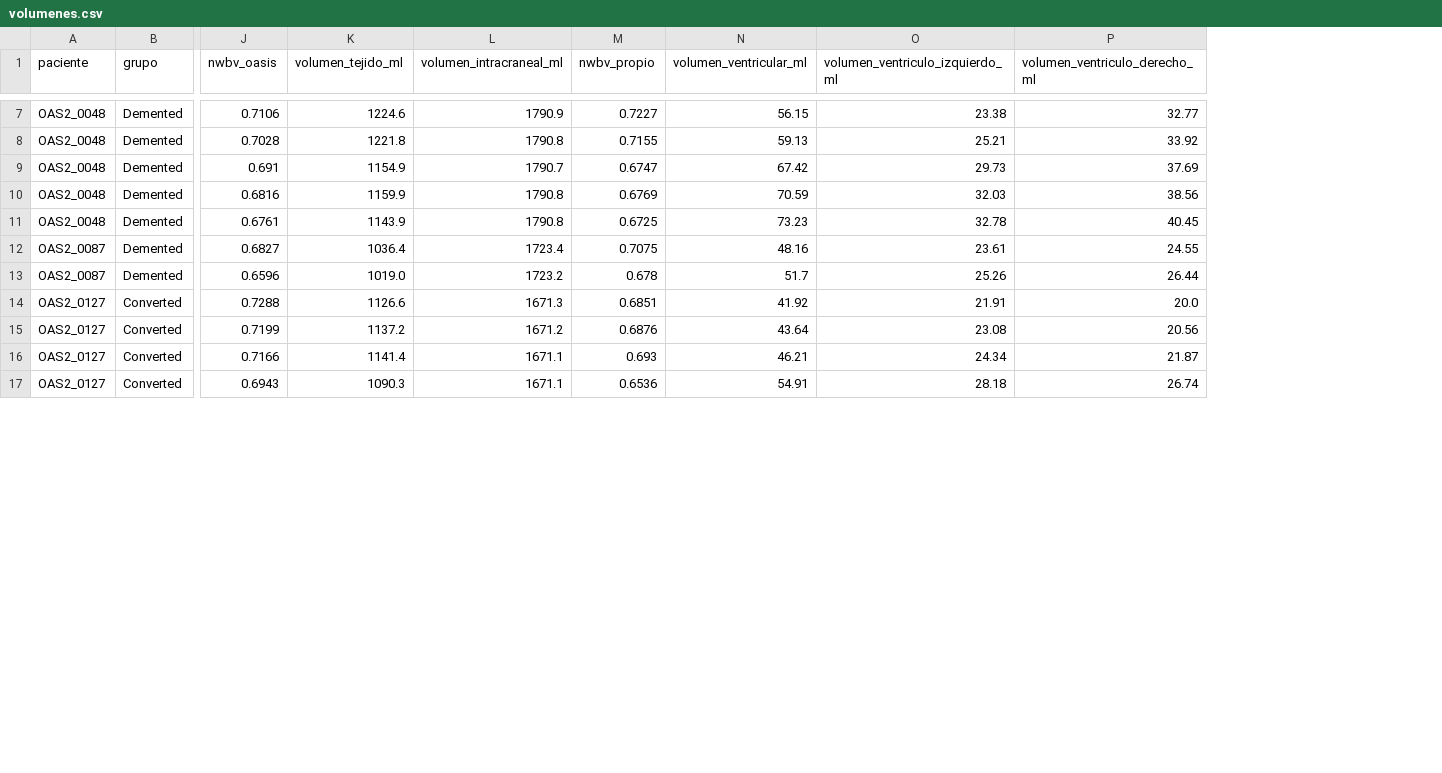
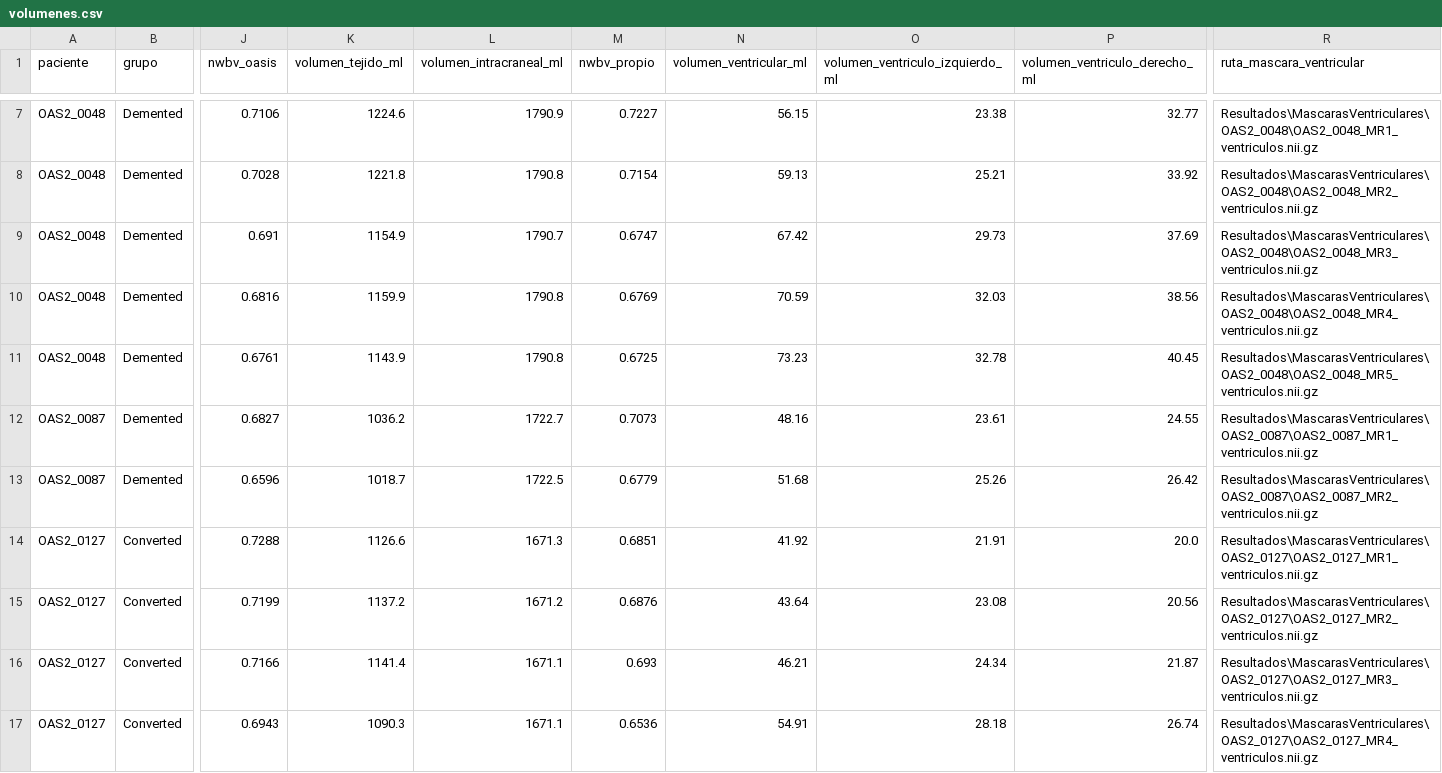
Before and after one commit to JoacoBasualdo/PSIB20262Q---TPI---Grupo-10---Basualdo_Estrada_Garaguso, a CSV file: Resultados/volumenes.csv, drawn as a sheet; only a part is shown, gaps mark what is left out; the diff covers the shown part only; the diff names each change by its address in the sheet, - before the commit and + after, or states it on an @@ line.

```diff
--- a/Resultados/volumenes.csv
+++ b/Resultados/volumenes.csv
+column R (ruta_mascara_ventricular), rows 7-17: Resultados\MascarasVentriculares\OAS2_0048\OAS2_0048_MR1_ventriculos.nii.gz | Resultados\MascarasVentriculares\OAS2_0048\OAS2_0048_MR2_ventriculos.nii.gz | Resultados\MascarasVentriculares\OAS2_0048\OAS2_0048_MR3_ventriculos.nii.gz | Resultados\MascarasVentriculares\OAS2_0048\OAS2_0048_MR4_ventriculos.nii.gz | Resultados\MascarasVentriculares\OAS2_0048\OAS2_0048_MR5_ventriculos.nii.gz | Resultados\MascarasVentriculares\OAS2_0087\OAS2_0087_MR1_ventriculos.nii.gz | Resultados\MascarasVentriculares\OAS2_0087\OAS2_0087_MR2_ventriculos.nii.gz | Resultados\MascarasVentriculares\OAS2_0127\OAS2_0127_MR1_ventriculos.nii.gz | Resultados\MascarasVentriculares\OAS2_0127\OAS2_0127_MR2_ventriculos.nii.gz | Resultados\MascarasVentriculares\OAS2_0127\OAS2_0127_MR3_ventriculos.nii.gz | Resultados\MascarasVentriculares\OAS2_0127\OAS2_0127_MR4_ventriculos.nii.gz
-M8 (nwbv_propio): 0.7155
+M8 (nwbv_propio): 0.7154
-K12 (volumen_tejido_ml): 1036.4
+K12 (volumen_tejido_ml): 1036.2
-L12 (volumen_intracraneal_ml): 1723.4
+L12 (volumen_intracraneal_ml): 1722.7
-M12 (nwbv_propio): 0.7075
+M12 (nwbv_propio): 0.7073
-K13 (volumen_tejido_ml): 1019.0
+K13 (volumen_tejido_ml): 1018.7
-L13 (volumen_intracraneal_ml): 1723.2
+L13 (volumen_intracraneal_ml): 1722.5
-M13 (nwbv_propio): 0.678
+M13 (nwbv_propio): 0.6779
-N13 (volumen_ventricular_ml): 51.7
+N13 (volumen_ventricular_ml): 51.68
-P13 (volumen_ventriculo_derecho_ml): 26.44
+P13 (volumen_ventriculo_derecho_ml): 26.42
```
Also changed, not shown: 32 edited cells elsewhere in this file, Resultados/analisis_clinico_integrado.csv, Resultados/comparacion_ventriculos.csv, 34 other files.
